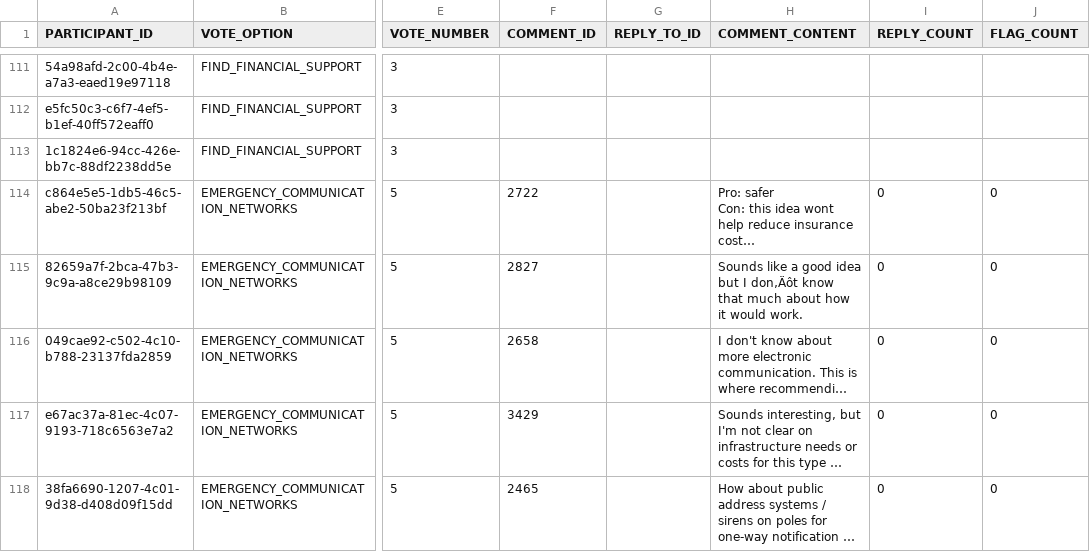
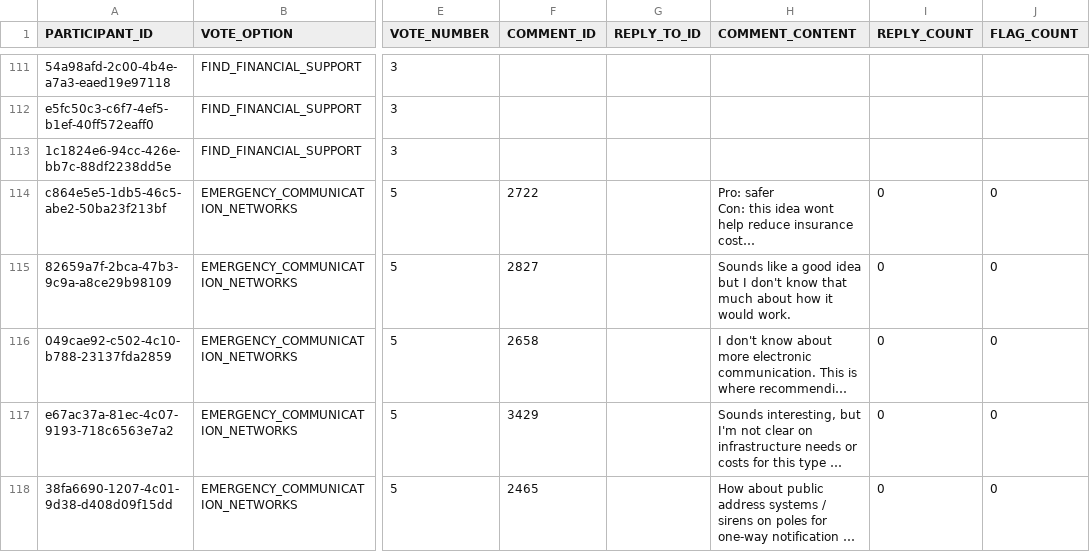
Before and after one commit to cagov/engaged.ca.gov, a CSV file: scripts/comment-display/all_votes_all_comments_top5_dates.csv, drawn as a sheet; only a part is shown, gaps mark what is left out; long unchanged cells end in …; the diff covers the shown part only; the diff names each change by its address in the sheet, - before the commit and + after, or states it on an @@ line.

Commit message:
Threaded comments.  #2.

```diff
--- a/scripts/comment-display/all_votes_all_comments_top5_dates.csv
+++ b/scripts/comment-display/all_votes_all_comments_top5_dates.csv
-H115 (COMMENT_CONTENT): …but I don‚Äôt know that…
+H115 (COMMENT_CONTENT): …but I don't know that…
```
Also changed, not shown: 21 edited cells elsewhere in this file, 4 other files.
